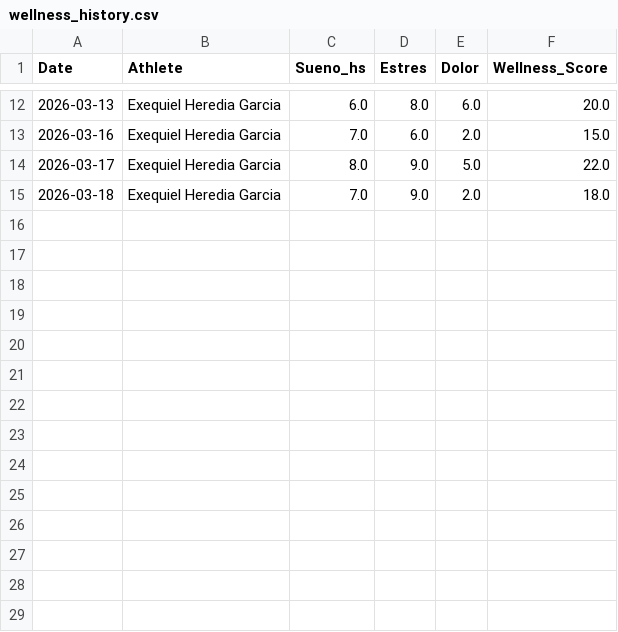
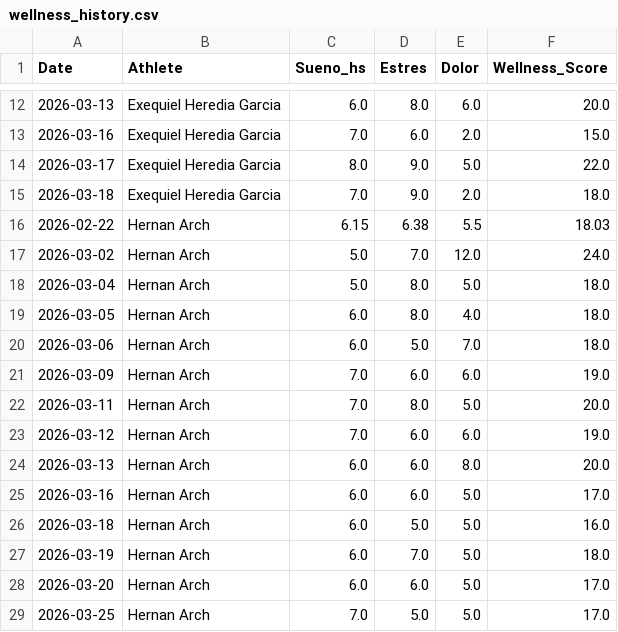
Before and after one commit to Agustin433/Threshold_App, a CSV file: data/store/wellness_history.csv, drawn as a sheet; only a part is shown, gaps mark what is left out.

```diff
--- a/data/store/wellness_history.csv
+++ b/data/store/wellness_history.csv
@@ -15 +15,15 @@ Date,Athlete,Sueno_hs,Estres,Dolor,Wellness_Score
 2026-03-18,Exequiel Heredia Garcia,7.0,9.0,2.0,18.0
+2026-02-22,Hernan Arch,6.15,6.38,5.5,18.03
+2026-03-02,Hernan Arch,5.0,7.0,12.0,24.0
+2026-03-04,Hernan Arch,5.0,8.0,5.0,18.0
+2026-03-05,Hernan Arch,6.0,8.0,4.0,18.0
+2026-03-06,Hernan Arch,6.0,5.0,7.0,18.0
+2026-03-09,Hernan Arch,7.0,6.0,6.0,19.0
+2026-03-11,Hernan Arch,7.0,8.0,5.0,20.0
+2026-03-12,Hernan Arch,7.0,6.0,6.0,19.0
+2026-03-13,Hernan Arch,6.0,6.0,8.0,20.0
+2026-03-16,Hernan Arch,6.0,6.0,5.0,17.0
+2026-03-18,Hernan Arch,6.0,5.0,5.0,16.0
+2026-03-19,Hernan Arch,6.0,7.0,5.0,18.0
+2026-03-20,Hernan Arch,6.0,6.0,5.0,17.0
+2026-03-25,Hernan Arch,7.0,5.0,5.0,17.0
```
Also changed, not shown: data/store/completion_history.csv, data/store/rep_load_history.csv, 19 other files.
